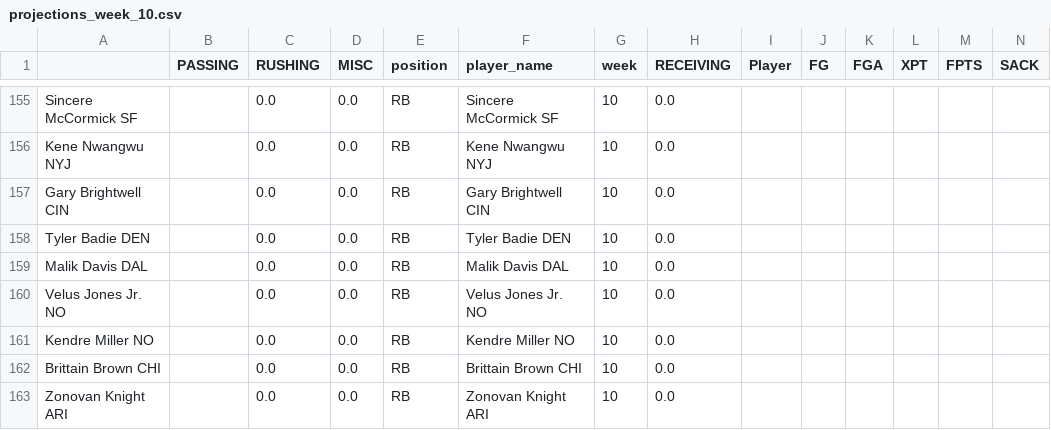
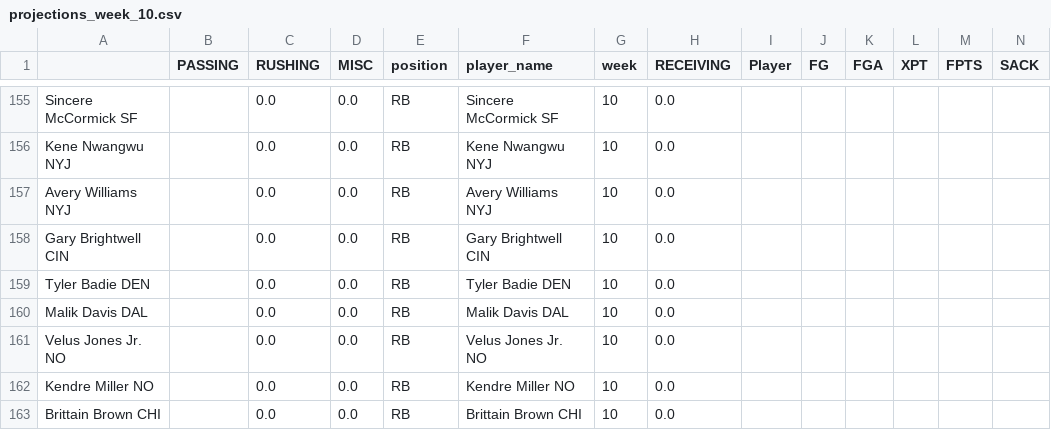
Before and after one commit to msrtliw2/fantasy-lineup-picker, a CSV file: data/projections_week_10.csv, drawn as a sheet; only a part is shown, gaps mark what is left out; the shorter side is filled out with more unchanged rows; rows hold the shown columns only; the diff names each change by its address in the sheet, - before the commit and + after, or states it on an @@ line.

```diff
--- a/data/projections_week_10.csv
+++ b/data/projections_week_10.csv
+row 157: Avery Williams NYJ |  | 0.0 | 0.0 | RB | Avery Williams NYJ | 10 | 0.0
```
Also changed, not shown: data/projections_week_1.csv, data/projections_week_2.csv, 13 other files.
